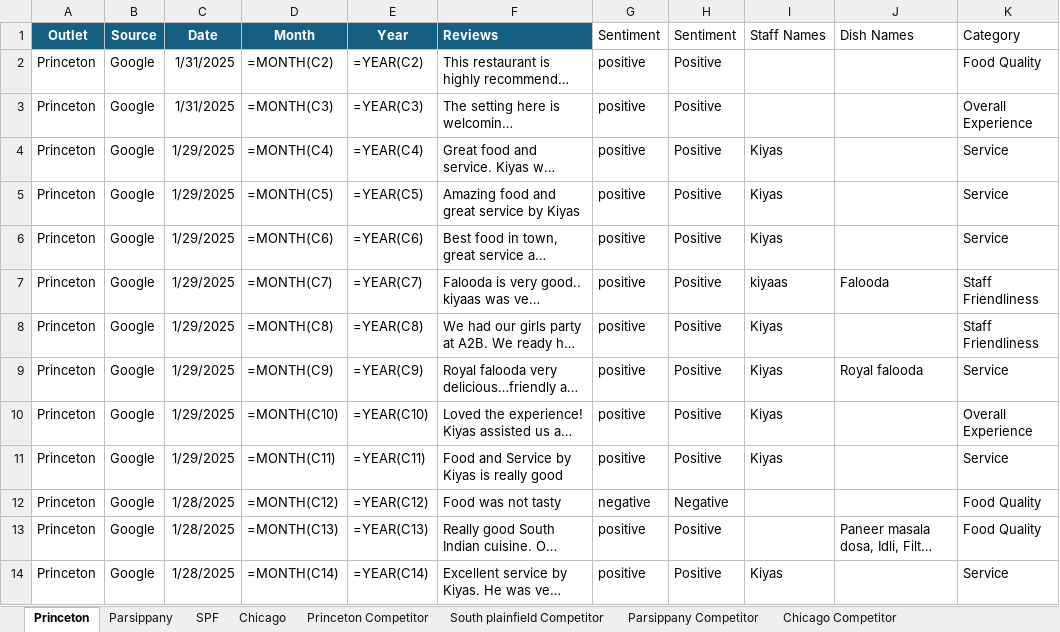
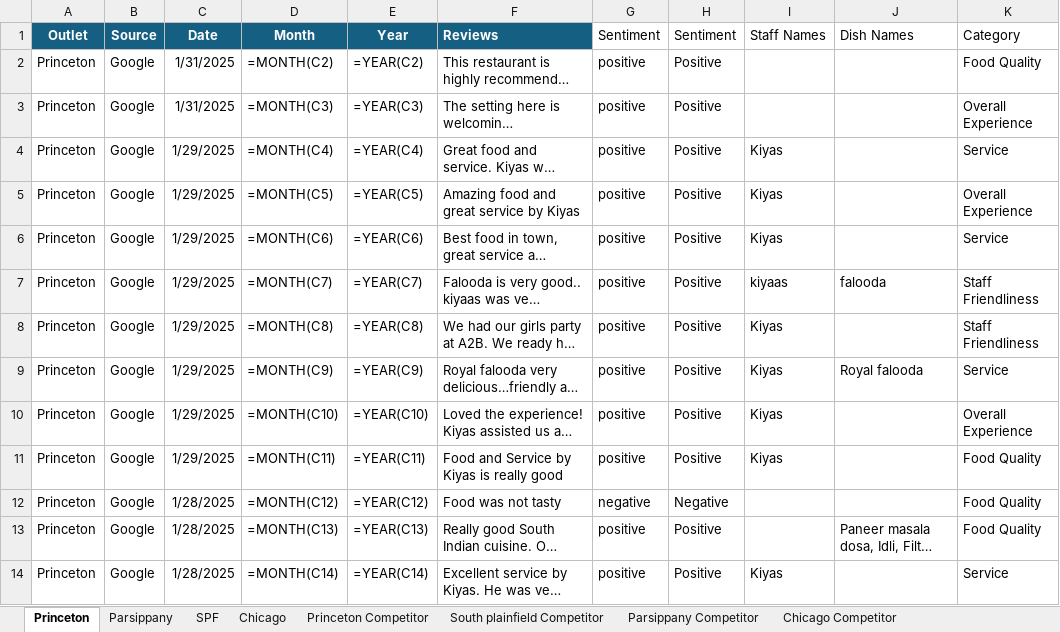
Before and after one commit to Yaswanth-Magil/Sentiment-Analysis-Dumy, an Excel workbook: A2b_January_month.xlsx, sheet Princeton, drawn as a sheet; only a part is shown; long unchanged cells end in …; values as stored, in another font and other column widths than the file's, no borders; formulas without a stored value are shown as written; table styles not drawn; the diff covers the shown part only; the diff names each change by its address in the sheet, - before the commit and + after, or states it on an @@ line.

```diff
--- a/A2b_January_month.xlsx (sheet Princeton)
+++ b/A2b_January_month.xlsx (sheet Princeton)
-K5 (Category): Service
+K5 (Category): Overall Experience
-J7 (Dish Names): Falooda
+J7 (Dish Names): falooda
-K11 (Category): Service
+K11 (Category): Food Quality
```
Also changed, not shown: 8 edited cells elsewhere in this sheet, sheet Chicago, sheet Parsippany, sheet SPF, sheet South plainfield Competitor, sheet Chicago Competitor, sheet Princeton Competitor, 1 more sheet.
